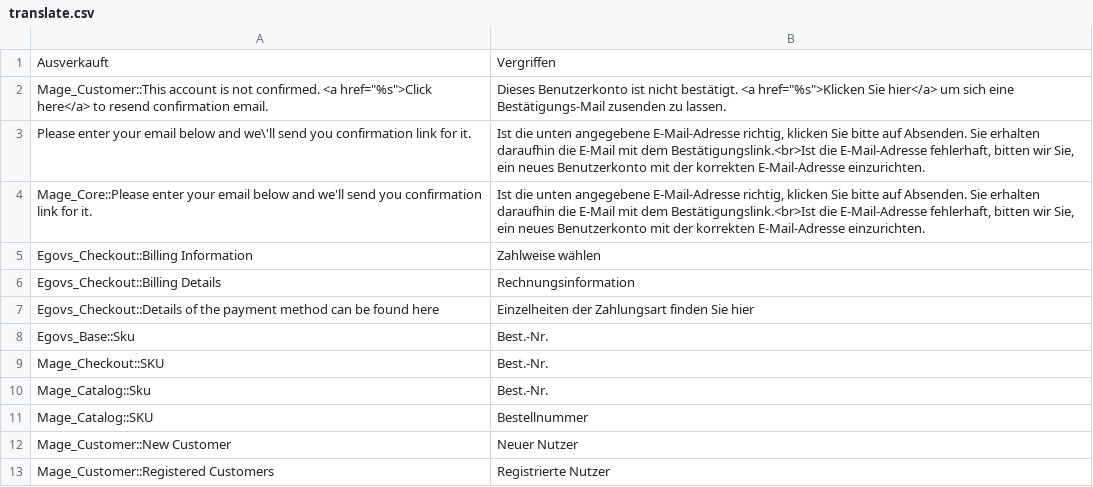
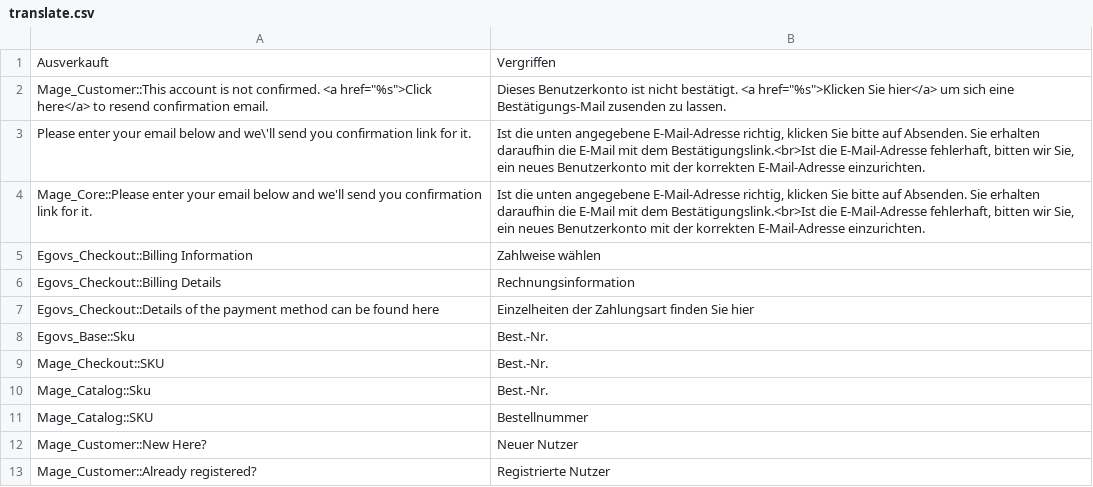
Before and after one commit to b3-it/magento-lts, a CSV file: app/design/frontend/egov/slpb/locale/de_DE/translate.csv, drawn as a sheet.

Commit message:
*SlpB :: Übersetzung : Überschriften der Boxen bei der Anmeldung angepasst

```diff
--- a/app/design/frontend/egov/slpb/locale/de_DE/translate.csv
+++ b/app/design/frontend/egov/slpb/locale/de_DE/translate.csv
@@ -11,3 +11,3 @@
 "Mage_Catalog::SKU","Bestellnummer"
-"Mage_Customer::New Customer","Neuer Nutzer"
-"Mage_Customer::Registered Customers","Registrierte Nutzer"
+"Mage_Customer::New Here?","Neuer Nutzer"
+"Mage_Customer::Already registered?","Registrierte Nutzer"
```
